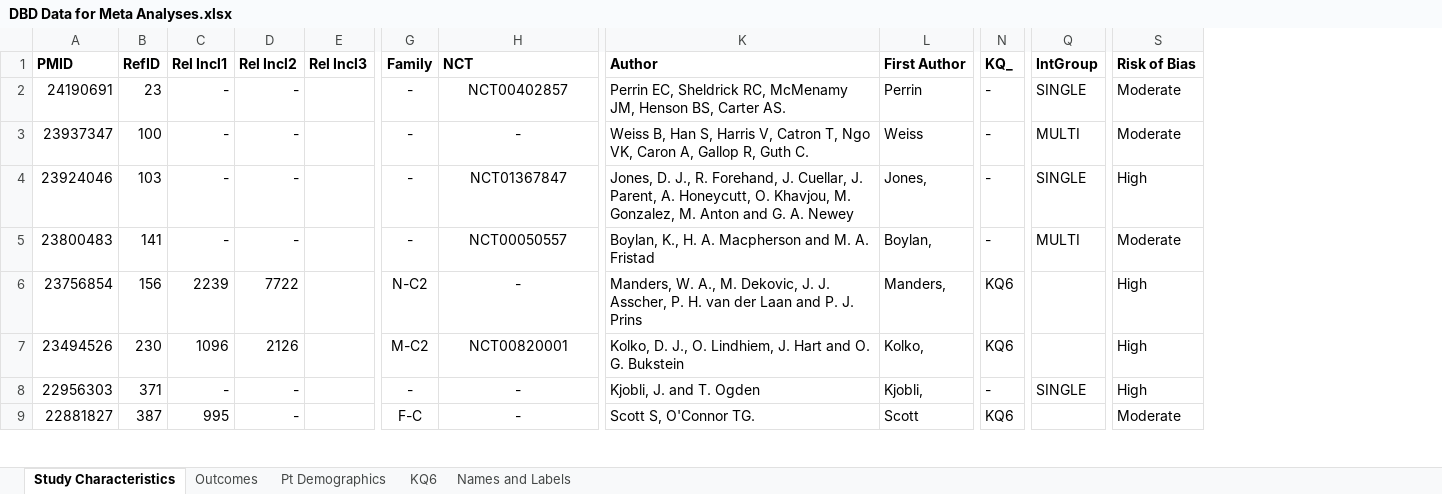
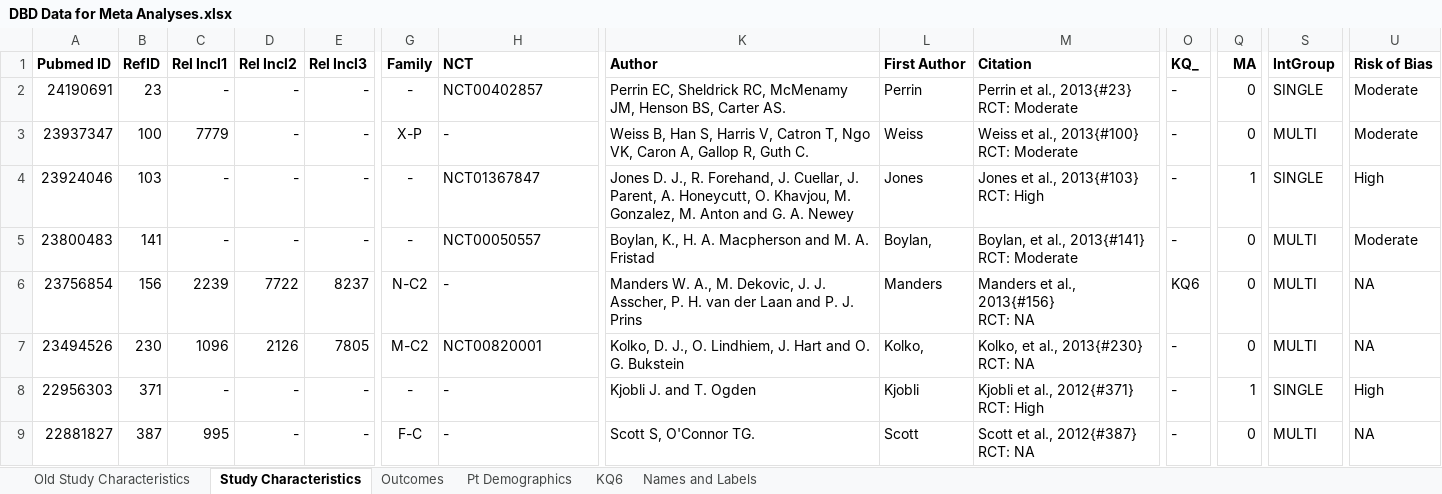
Before and after one commit to fonnesbeck/disruptive_behavior_disorder_MA, an Excel workbook: DBD Data for Meta Analyses.xlsx, sheet Study Characteristics, drawn as a sheet; only a part is shown, gaps mark what is left out; values as stored, in another font and other column widths than the file's, no borders; conditional formats and table styles not drawn; addresses are those after the commit; ↵ is a line break in a cell; the diff covers the shown part only; the diff names each change by its address in the sheet, - before the commit and + after, or states it on an @@ line.

```diff
--- a/DBD Data for Meta Analyses.xlsx (sheet Study Characteristics)
+++ b/DBD Data for Meta Analyses.xlsx (sheet Study Characteristics)
+sheet tab: Old Study Characteristics
+column M (Citation), rows 2-9: Perrin et al., 2013{#23} ↵ RCT: Moderate | Weiss et al., 2013{#100} ↵ RCT: Moderate | Jones et al., 2013{#103} ↵ RCT: High | Boylan, et al., 2013{#141} ↵ RCT: Moderate | Manders et al., 2013{#156} ↵ RCT: NA | Kolko, et al., 2013{#230} ↵ RCT: NA | Kjobli et al., 2012{#371} ↵ RCT: High | Scott et al., 2012{#387} ↵ RCT: NA
+column Q (MA), rows 2-9: 0 | 0 | 1 | 0 | 0 | 0 | 1 | 0
-A1: PMID
+A1: Pubmed ID
-E2:E5 (Rel Incl3): (empty)
+E2:E5 (Rel Incl3): -
-H2:H9 alignment: center
+H2:H9 alignment: left
-C3 (Rel Incl1): -
+C3 (Rel Incl1): 7779
-G3 (Family): -
+G3 (Family): X-P
-K4 (Author): Jones, D. J.,…
+K4 (Author): Jones D. J.,…
-L4 (First Author): Jones,
+L4 (First Author): Jones
-E6 (Rel Incl3): (empty)
+E6 (Rel Incl3): 8237
-K6 (Author): Manders, W. A.,…
+K6 (Author): Manders W. A.,…
-L6 (First Author): Manders,
+L6 (First Author): Manders
-S6:S7 (IntGroup): (empty)
+S6:S7 (IntGroup): MULTI
-U6:U7 (Risk of Bias): High
+U6:U7 (Risk of Bias): NA
-E7 (Rel Incl3): (empty)
+E7 (Rel Incl3): 7805
-O7 (KQ_): KQ6
+O7 (KQ_): -
-E8:E9 (Rel Incl3): (empty)
+E8:E9 (Rel Incl3): -
-K8 (Author): Kjobli, J. and T. Ogden
+K8 (Author): Kjobli J. and T. Ogden
-L8 (First Author): Kjobli,
+L8 (First Author): Kjobli
-O9 (KQ_): KQ6
+O9 (KQ_): -
-S9 (IntGroup): (empty)
+S9 (IntGroup): MULTI
-U9 (Risk of Bias): Moderate
+U9 (Risk of Bias): NA
```
Also changed, not shown: 13 added rows, 1 removed row, 348 edited cells and cell formats elsewhere in this sheet, sheet Outcomes, formulas that keep their value, 1 other file.
